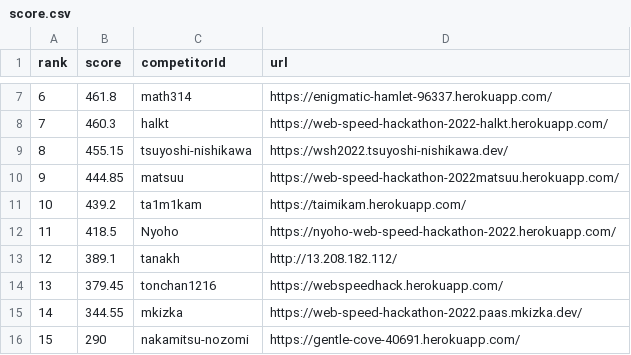
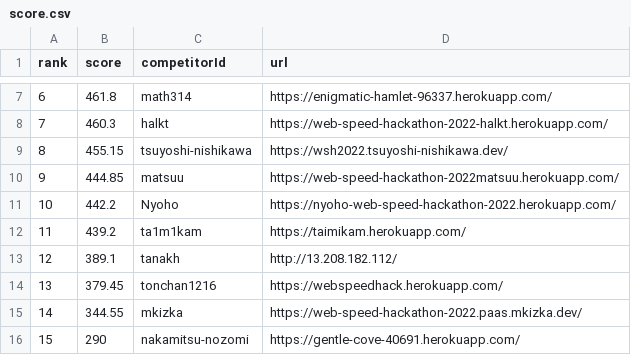
Before and after one commit to CyberAgentHack/web-speed-hackathon-2022-leaderboard, a CSV file: score.csv, drawn as a sheet; only a part is shown, gaps mark what is left out.

```diff
--- a/score.csv
+++ b/score.csv
@@ -10,4 +10,4 @@ rank,score,competitorId,url
 9,444.85,matsuu,https://web-speed-hackathon-2022matsuu.herokuapp.com/
-10,439.2,ta1m1kam,https://taimikam.herokuapp.com/
-11,418.5,Nyoho,https://nyoho-web-speed-hackathon-2022.herokuapp.com/
+10,442.2,Nyoho,https://nyoho-web-speed-hackathon-2022.herokuapp.com/
+11,439.2,ta1m1kam,https://taimikam.herokuapp.com/
 12,389.1,tanakh,http://13.208.182.112/
```
Also changed, not shown: 1 other file.
